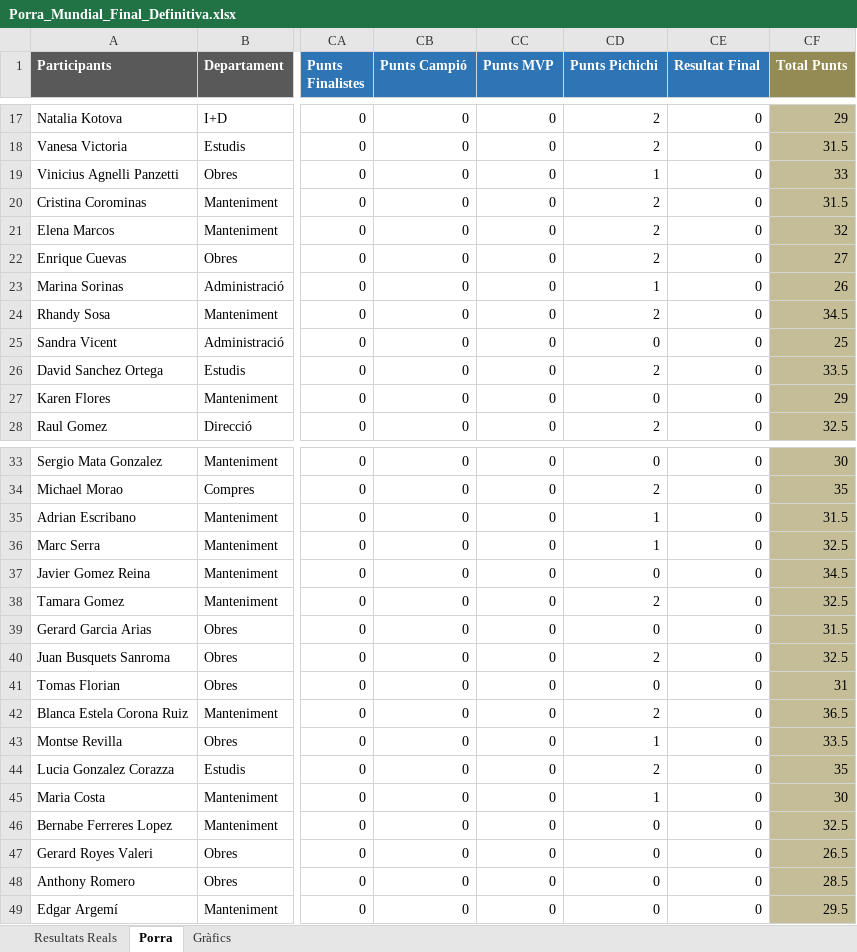
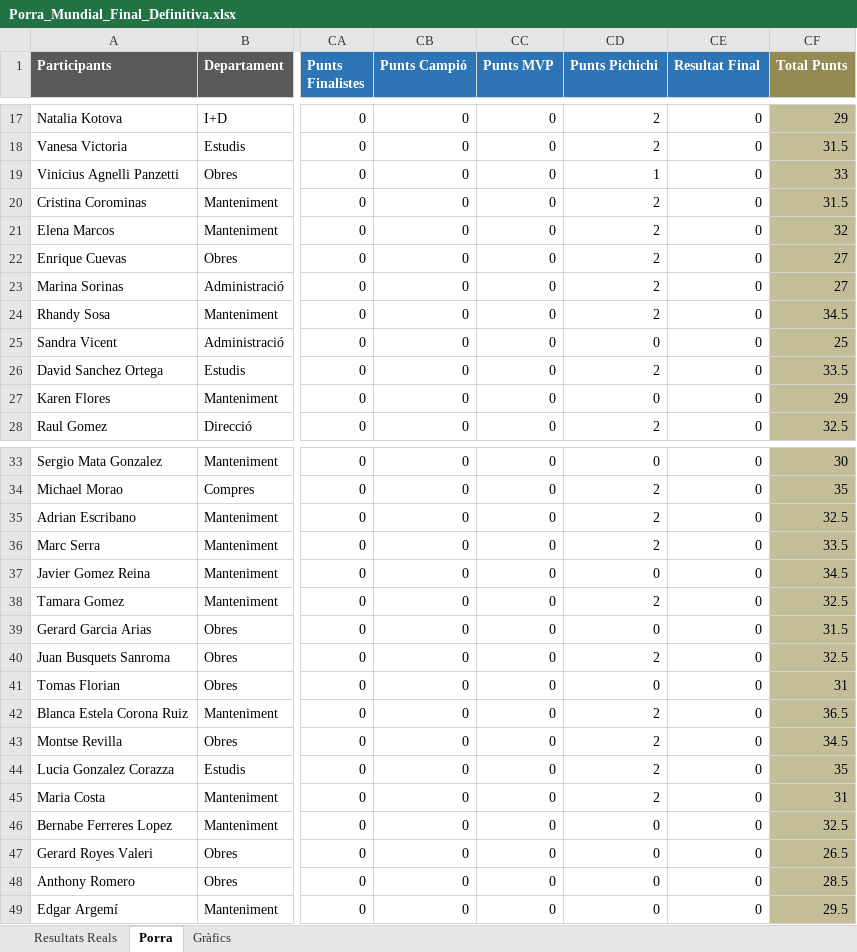
Before and after one commit to marcllopisraja-crypto/Porra_Mundial_2026_Constraula, an Excel workbook: Porra_Mundial_Final_Definitiva.xlsx, sheet Porra, drawn as a sheet; only a part is shown, gaps mark what is left out; values as stored, in another font and other column widths than the file's, no borders; the diff names each change by its address in the sheet, - before the commit and + after, or states it on an @@ line.

Commit message:
Add files via upload

```diff
--- a/Porra_Mundial_Final_Definitiva.xlsx (sheet Porra)
+++ b/Porra_Mundial_Final_Definitiva.xlsx (sheet Porra)
-CD23 (Punts Pichichi): 1
+CD23 (Punts Pichichi): 2
-CF23 (Total Punts): 26
+CF23 (Total Punts): 27
-CD35:CD36 (Punts Pichichi): 1
+CD35:CD36 (Punts Pichichi): 2
-CF35 (Total Punts): 31.5
+CF35 (Total Punts): 32.5
-CF36 (Total Punts): 32.5
+CF36 (Total Punts): 33.5
-CD43 (Punts Pichichi): 1
+CD43 (Punts Pichichi): 2
-CF43 (Total Punts): 33.5
+CF43 (Total Punts): 34.5
-CD45 (Punts Pichichi): 1
+CD45 (Punts Pichichi): 2
-CF45 (Total Punts): 30
+CF45 (Total Punts): 31
```
Also changed, not shown: sheet Resultats Reals.
